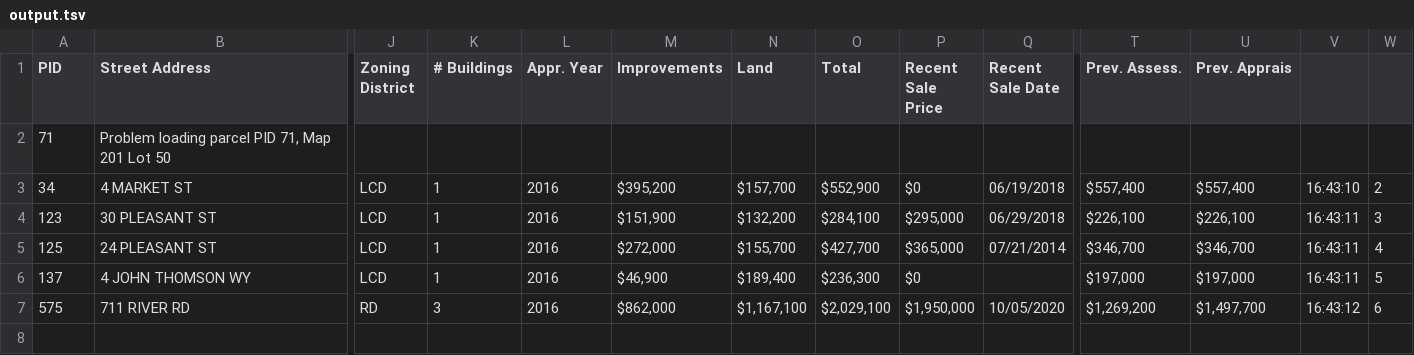
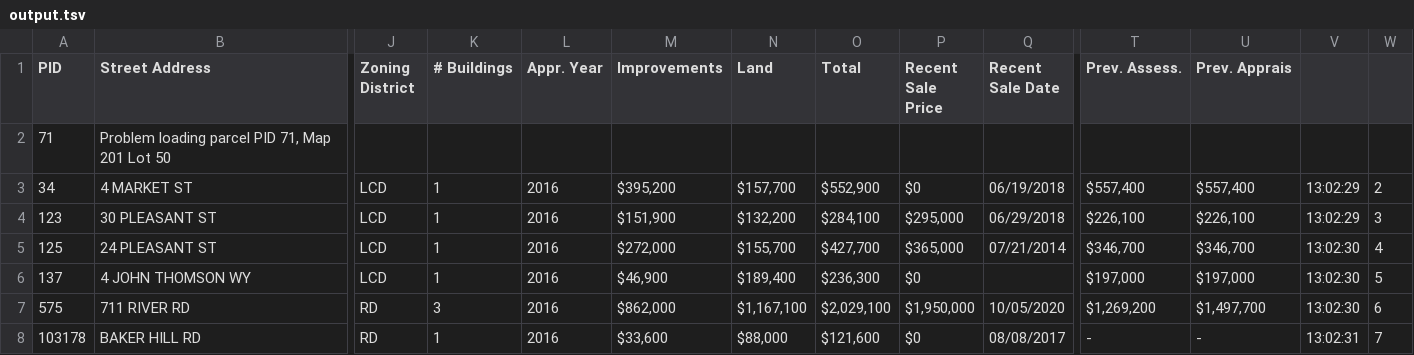
Before and after one commit to TaxFairness/ScrapingVGSI, a TSV file: output.tsv, drawn as a sheet; only a part is shown, gaps mark what is left out; rows hold the shown columns only; the diff names each change by its address in the sheet, - before the commit and + after, or states it on an @@ line.

Commit message:
Re-scrape, using updated list of PIDs (source: Old vs New PDF from Town) Tweaked scrapevgsi.py to handle empty valuation history

```diff
--- a/output.tsv
+++ b/output.tsv
-V3: 16:43:10
+V3: 13:02:29
-V4: 16:43:11
+V4: 13:02:29
-V5:V6: 16:43:11
+V5:V6: 13:02:30
-V7: 16:43:12
+V7: 13:02:30
+row 8: 103178 | BAKER HILL RD | RD | 1 | 2016 | $33,600 | $88,000 | $121,600 | $0 | 08/08/2017 | - | - | 13:02:31 | 7
```
Also changed, not shown: 5 other files.
